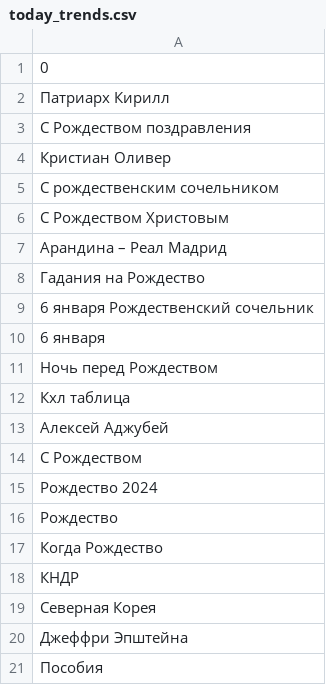
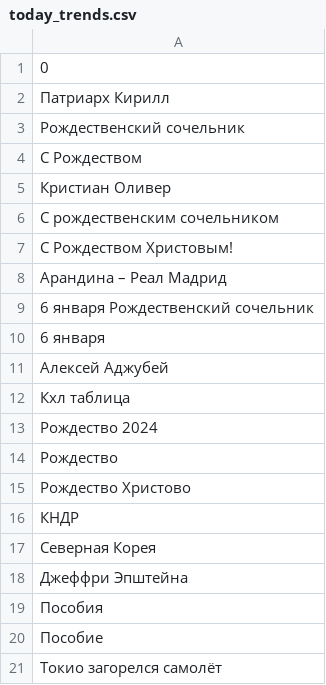
Before and after one commit to kupletist/seo, a CSV file: today_trends.csv, drawn as a sheet.

Commit message:
Добавлены файлы today_trends.csv / realtime_trends.csv

```diff
--- a/today_trends.csv
+++ b/today_trends.csv
@@ -2,17 +2,15 @@
 Патриарх Кирилл
-С Рождеством поздравления
+Рождественский сочельник
+С Рождеством
 Кристиан Оливер
 С рождественским сочельником
-С Рождеством Христовым
+С Рождеством Христовым!
 Арандина – Реал Мадрид
-Гадания на Рождество
 6 января Рождественский сочельник
 6 января
-Ночь перед Рождеством
+Алексей Аджубей
 Кхл таблица
-Алексей Аджубей
-С Рождеством
 Рождество 2024
 Рождество
-Когда Рождество
+Рождество Христово
 КНДР
@@ -21 +19,3 @@
 Пособия
+Пособие
+Токио загорелся самолёт
```
Also changed, not shown: realtime_trends.csv.
